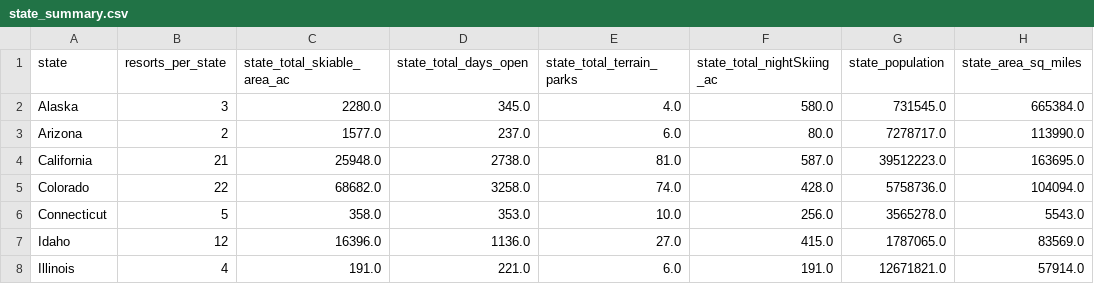
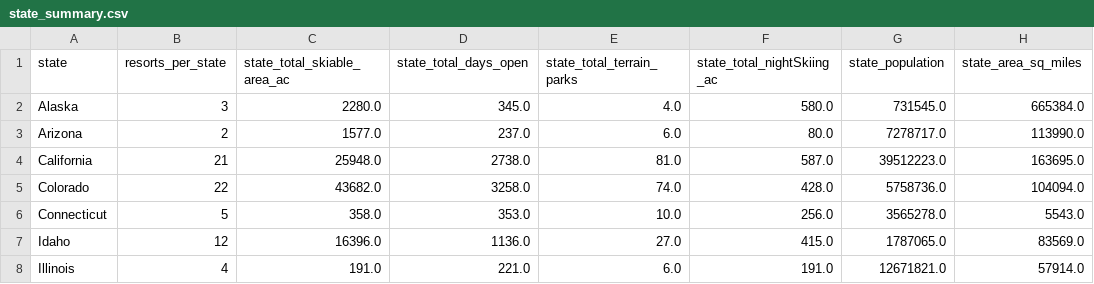
Before and after one commit to MyTruong999/DataScienceGuidedCapstone, a CSV file: DataScienceGuidedCapstone-master/data/state_summary.csv, drawn as a sheet; only a part is shown.

```diff
--- a/DataScienceGuidedCapstone-master/data/state_summary.csv
+++ b/DataScienceGuidedCapstone-master/data/state_summary.csv
@@ -4,3 +4,3 @@ Arizona,2,1577.0,237.0,6.0,80.0,7278717.0,113990.0
 California,21,25948.0,2738.0,81.0,587.0,39512223.0,163695.0
-Colorado,22,68682.0,3258.0,74.0,428.0,5758736.0,104094.0
+Colorado,22,43682.0,3258.0,74.0,428.0,5758736.0,104094.0
 Connecticut,5,358.0,353.0,10.0,256.0,3565278.0,5543.0
```
Also changed, not shown: 2 other files.
